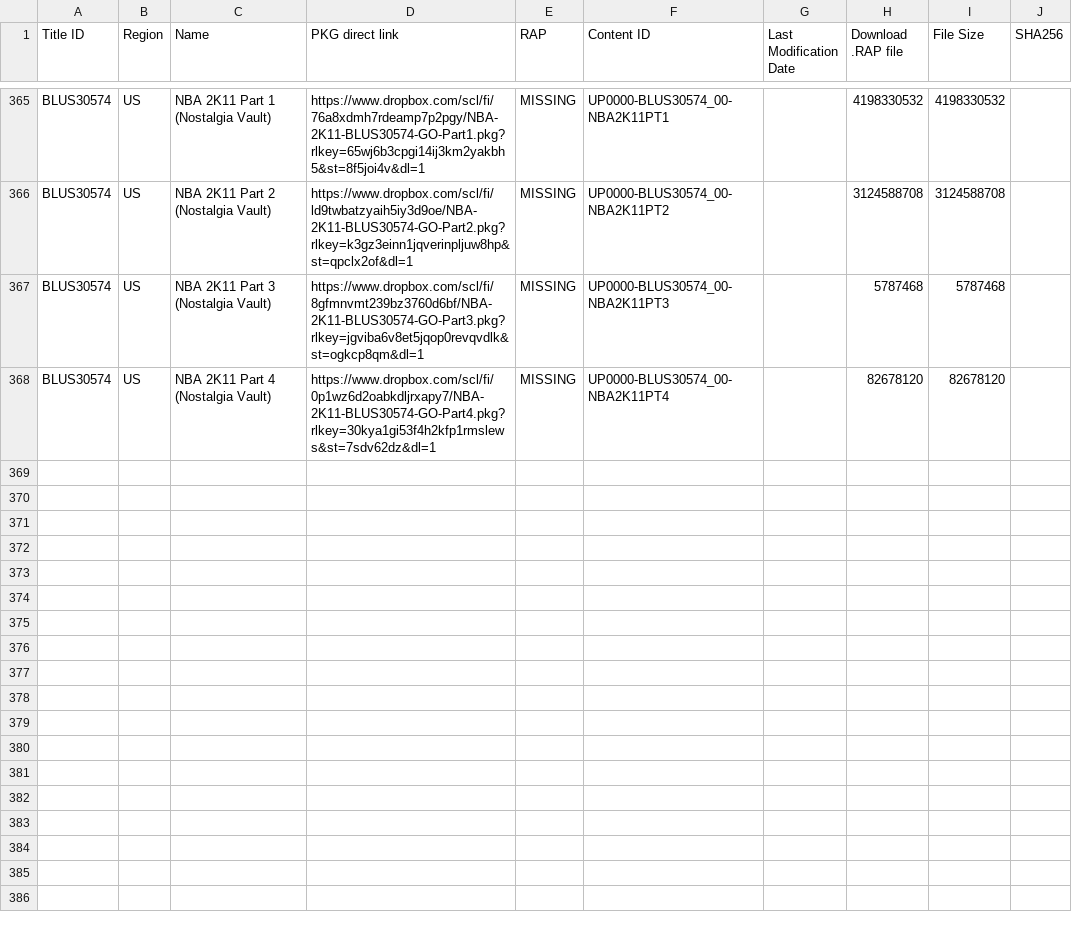
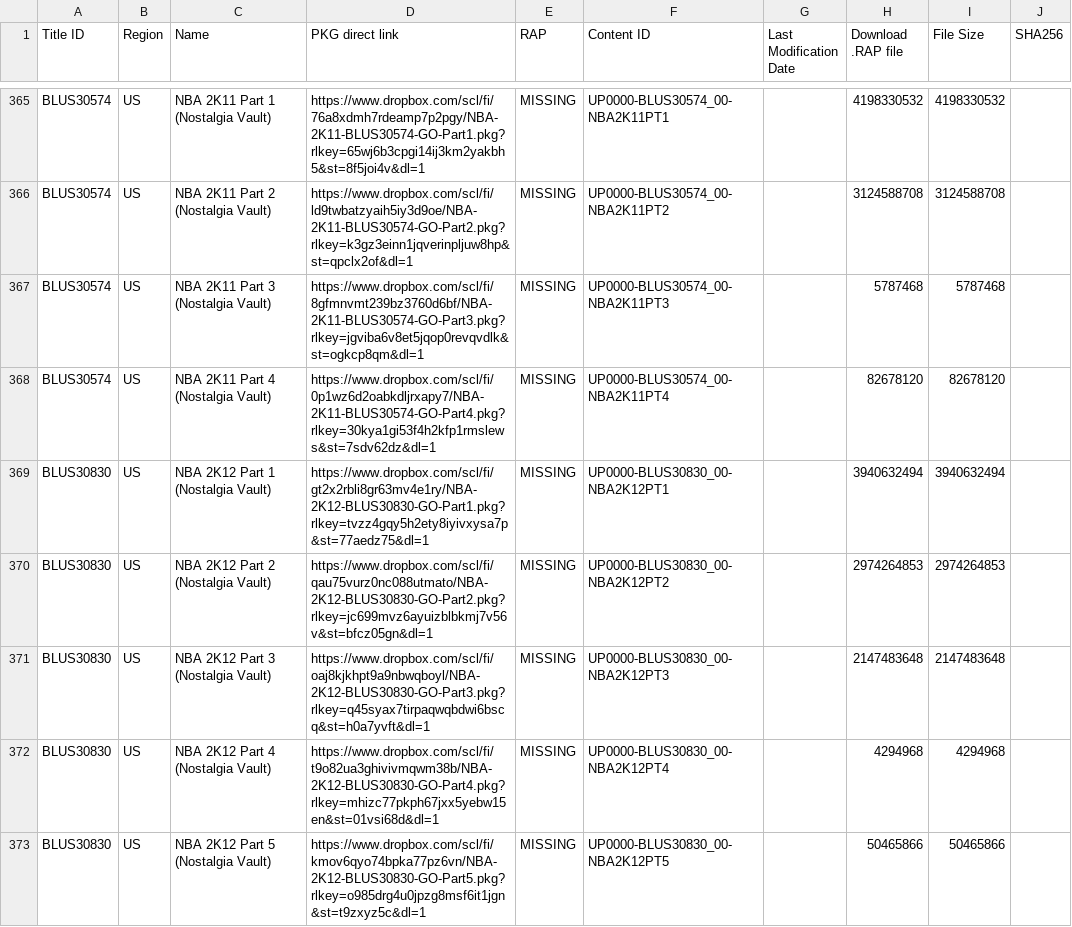
Before and after one commit to PS3-Pro/PSN-Content, a TSV file: resources/database/content/external/nostalgia_vault.tsv, drawn as a sheet; only a part is shown, gaps mark what is left out; the diff covers the shown part only.

```diff
--- a/resources/database/content/external/nostalgia_vault.tsv
+++ b/resources/database/content/external/nostalgia_vault.tsv
@@ -368 +368,6 @@ BLUS30574	US	NBA 2K11 Part 3 (Nostalgia Vault)	https://www.dropbox.com/scl/fi/8g
 BLUS30574	US	NBA 2K11 Part 4 (Nostalgia Vault)	https://www.dropbox.com/scl/fi/0p1wz6d2oabkdljrxapy7/NBA-2K11-BLUS30574-GO-Part4.pkg?rlkey=30kya1gi53f4h2kfp1rmslews&st=7sdv62dz&dl=1	MISSING	UP0000-BLUS30574_00-NBA2K11PT4		82678120	82678120	
+BLUS30830	US	NBA 2K12 Part 1 (Nostalgia Vault)	https://www.dropbox.com/scl/fi/gt2x2rbli8gr63mv4e1ry/NBA-2K12-BLUS30830-GO-Part1.pkg?rlkey=tvzz4gqy5h2ety8iyivxysa7p&st=77aedz75&dl=1	MISSING	UP0000-BLUS30830_00-NBA2K12PT1		3940632494	3940632494	
+BLUS30830	US	NBA 2K12 Part 2 (Nostalgia Vault)	https://www.dropbox.com/scl/fi/qau75vurz0nc088utmato/NBA-2K12-BLUS30830-GO-Part2.pkg?rlkey=jc699mvz6ayuizblbkmj7v56v&st=bfcz05gn&dl=1	MISSING	UP0000-BLUS30830_00-NBA2K12PT2		2974264853	2974264853	
+BLUS30830	US	NBA 2K12 Part 3 (Nostalgia Vault)	https://www.dropbox.com/scl/fi/oaj8kjkhpt9a9nbwqboyl/NBA-2K12-BLUS30830-GO-Part3.pkg?rlkey=q45syax7tirpaqwqbdwi6bscq&st=h0a7yvft&dl=1	MISSING	UP0000-BLUS30830_00-NBA2K12PT3		2147483648	2147483648	
+BLUS30830	US	NBA 2K12 Part 4 (Nostalgia Vault)	https://www.dropbox.com/scl/fi/t9o82ua3ghivivmqwm38b/NBA-2K12-BLUS30830-GO-Part4.pkg?rlkey=mhizc77pkph67jxx5yebw15en&st=01vsi68d&dl=1	MISSING	UP0000-BLUS30830_00-NBA2K12PT4		4294968	4294968	
+BLUS30830	US	NBA 2K12 Part 5 (Nostalgia Vault)	https://www.dropbox.com/scl/fi/kmov6qyo74bpka77pz6vn/NBA-2K12-BLUS30830-GO-Part5.pkg?rlkey=o985drg4u0jpzg8msf6it1jgn&st=t9zxyz5c&dl=1	MISSING	UP0000-BLUS30830_00-NBA2K12PT5		50465866	50465866	
```
Also changed, not shown: 4 added rows and 2 edited cells elsewhere in this file, 2 other files.
